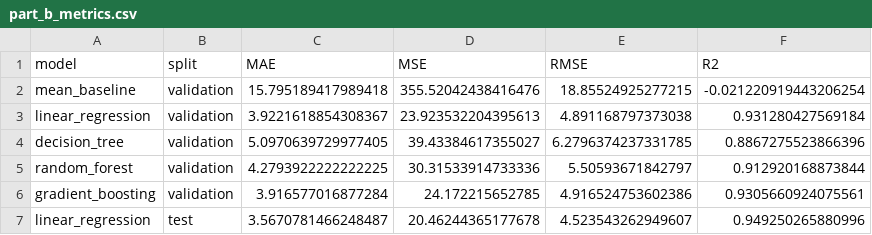
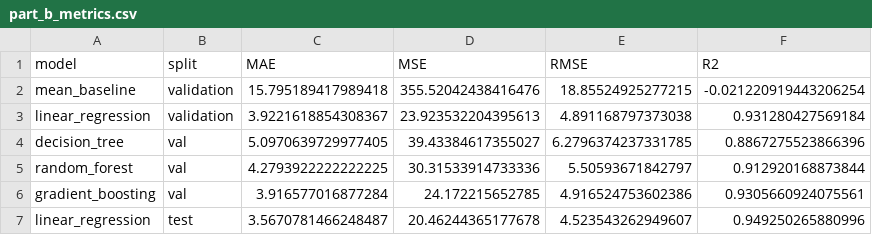
Before and after one commit to kavyajain02/Delhivery_Capstone_Project, a CSV file: outputs/part_b_metrics.csv, drawn as a sheet.

Commit message:
Complete Part C classification and model evaluation

```diff
--- a/outputs/part_b_metrics.csv
+++ b/outputs/part_b_metrics.csv
@@ -3,5 +3,5 @@ mean_baseline,validation,15.795189417989418,355.52042438416476,18.85524925277215
 linear_regression,validation,3.9221618854308367,23.923532204395613,4.891168797373038,0.931280427569184
-decision_tree,validation,5.0970639729977405,39.43384617355027,6.2796374237331785,0.8867275523866396
-random_forest,validation,4.2793922222222225,30.31533914733336,5.50593671842797,0.912920168873844
-gradient_boosting,validation,3.916577016877284,24.172215652785,4.916524753602386,0.9305660924075561
+decision_tree,val,5.0970639729977405,39.43384617355027,6.2796374237331785,0.8867275523866396
+random_forest,val,4.2793922222222225,30.31533914733336,5.50593671842797,0.912920168873844
+gradient_boosting,val,3.916577016877284,24.172215652785,4.916524753602386,0.9305660924075561
 linear_regression,test,3.5670781466248487,20.46244365177678,4.523543262949607,0.949250265880996
```
Also changed, not shown: 11 other files.
